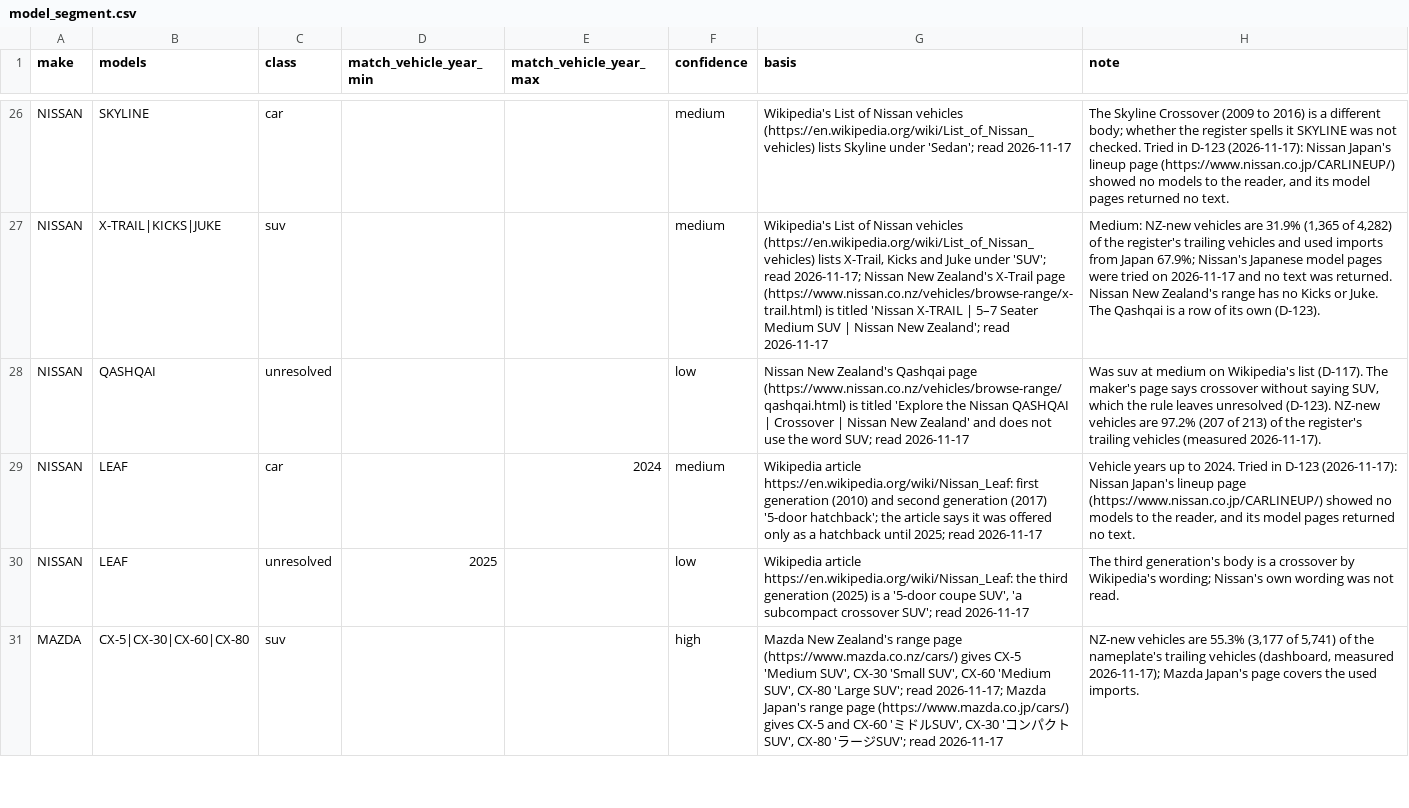
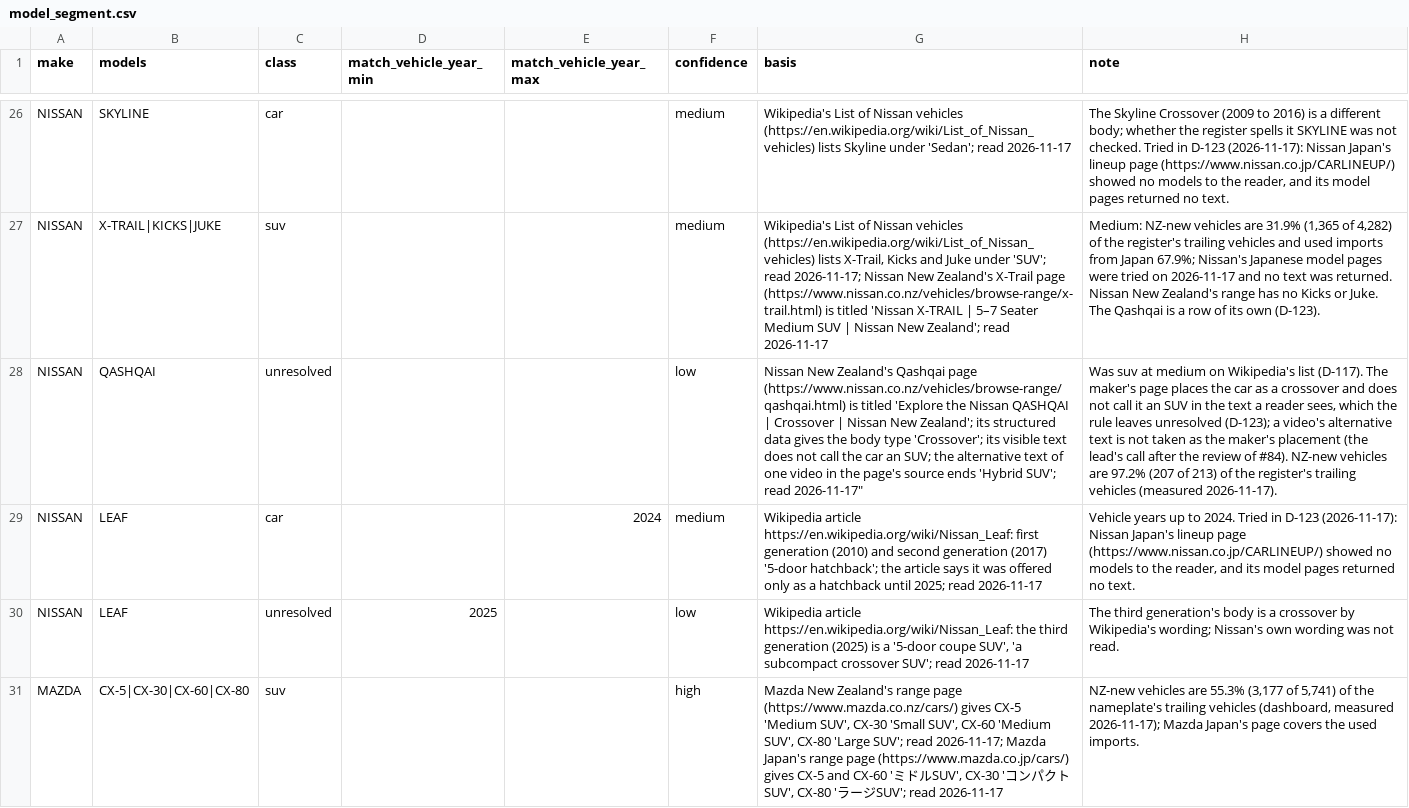
Before and after one commit to nickholttt/nzta-analytics-dashboard, a CSV file: data/reference/model_segment.csv, drawn as a sheet; only a part is shown, gaps mark what is left out; the diff covers the shown part only; the diff names each change by its address in the sheet, - before the commit and + after, or states it on an @@ line.

```diff
--- a/data/reference/model_segment.csv
+++ b/data/reference/model_segment.csv
-G28 (basis): …Nissan New Zealand' and does not use the word SUV; read 2026-11-17
+G28 (basis): …Nissan New Zealand'; its structured data gives the body type 'Crossover'; its visible text does not call the car an SUV; the alternative text of one video in the page's source ends 'Hybrid SUV'; read 2026-11-17"
-H28 (note): …maker's page says crossover without saying SUV, which the rule leaves unresolved (D-123). NZ-new vehicles…
+H28 (note): …maker's page places the car as a crossover and does not call it an SUV in the text a reader sees, which the rule leaves unresolved (D-123); a video's alternative text is not taken as the maker's placement (the lead's call after the review of #84). NZ-new vehicles…
```
Also changed, not shown: 3 edited cells elsewhere in this file, 2 other files.
